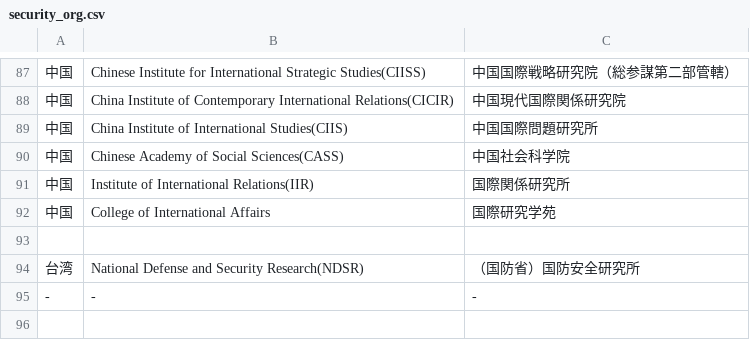
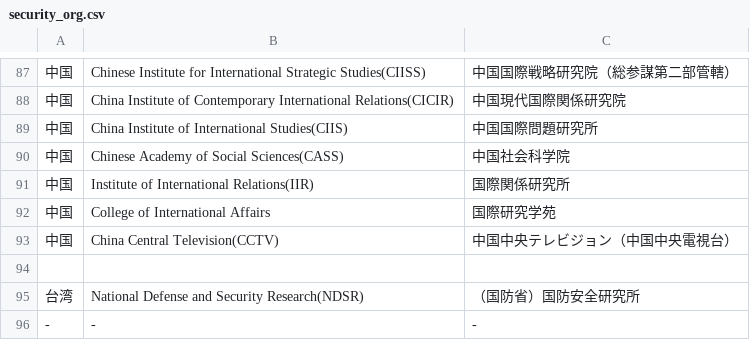
Before and after one commit to SaitoLab/security_words, a CSV file: security_org.csv, drawn as a sheet; only a part is shown, gaps mark what is left out; the diff names each change by its address in the sheet, - before the commit and + after, or states it on an @@ line.

Commit message:
Update security_org.csv
中国, China Central Television(CCTV),中国中央テレビジョン（中国中央電視台）

```diff
--- a/security_org.csv
+++ b/security_org.csv
+row 93: 中国 | China Central Television(CCTV) | 中国中央テレビジョン（中国中央電視台）
```
